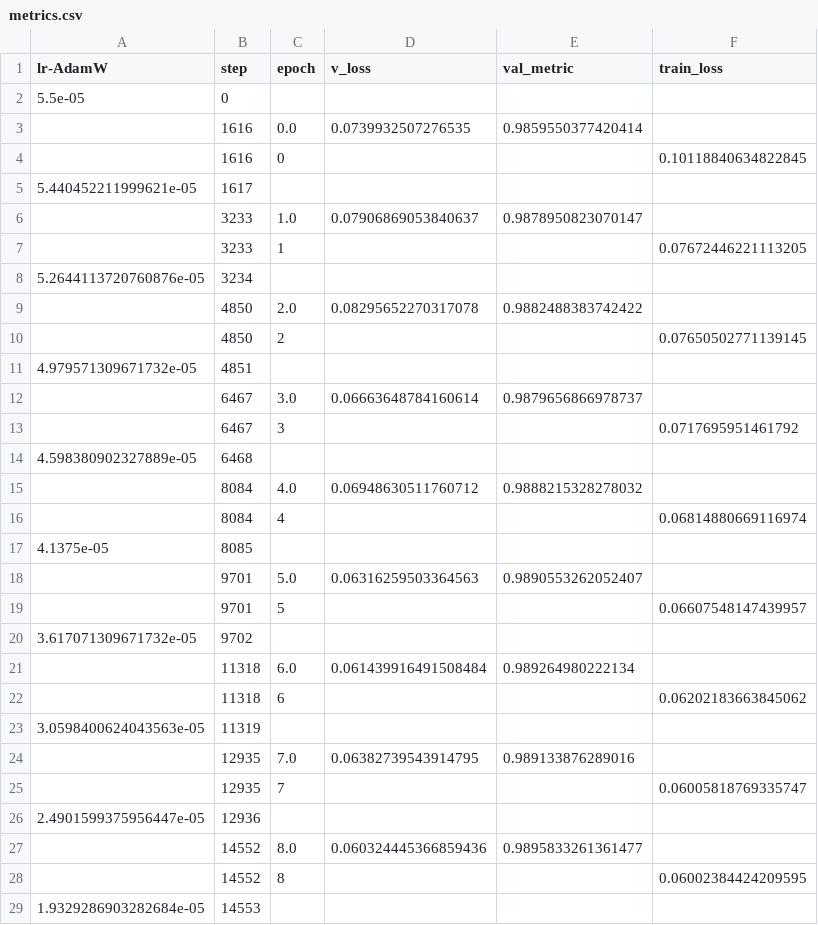
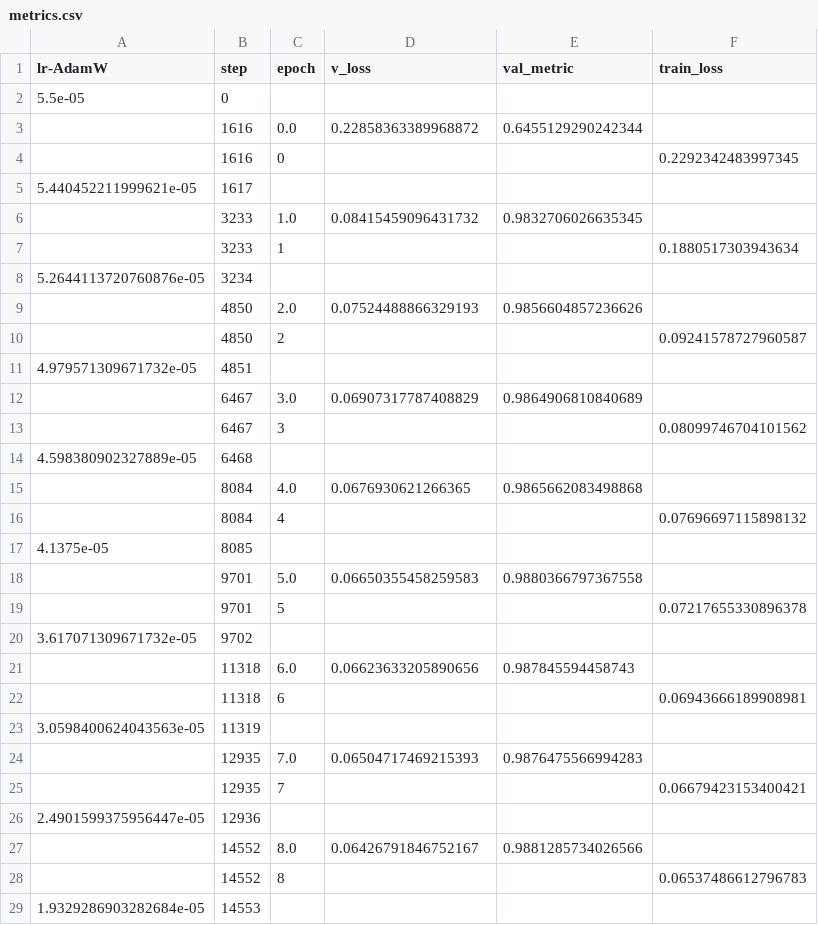
Before and after one commit to Tsai0409/rsna_2024_lumbar_spine_degenerative_classification, a CSV file: ckpt/rsna_sagittal_level_cl_spinal_v1/fold_0/version_0/metrics.csv, drawn as a sheet; only a part is shown; the diff covers the shown part only.

```diff
--- a/ckpt/rsna_sagittal_level_cl_spinal_v1/fold_0/version_0/metrics.csv
+++ b/ckpt/rsna_sagittal_level_cl_spinal_v1/fold_0/version_0/metrics.csv
@@ -2,28 +2,28 @@ lr-AdamW,step,epoch,v_loss,val_metric,train_loss
 5.5e-05,0,,,,
-,1616,0.0,0.0739932507276535,0.9859550377420414,
-,1616,0,,,0.10118840634822845
+,1616,0.0,0.22858363389968872,0.6455129290242344,
+,1616,0,,,0.2292342483997345
 5.440452211999621e-05,1617,,,,
-,3233,1.0,0.07906869053840637,0.9878950823070147,
-,3233,1,,,0.07672446221113205
+,3233,1.0,0.08415459096431732,0.9832706026635345,
+,3233,1,,,0.1880517303943634
 5.2644113720760876e-05,3234,,,,
-,4850,2.0,0.08295652270317078,0.9882488383742422,
-,4850,2,,,0.07650502771139145
+,4850,2.0,0.07524488866329193,0.9856604857236626,
+,4850,2,,,0.09241578727960587
 4.979571309671732e-05,4851,,,,
-,6467,3.0,0.06663648784160614,0.9879656866978737,
-,6467,3,,,0.0717695951461792
+,6467,3.0,0.06907317787408829,0.9864906810840689,
+,6467,3,,,0.08099746704101562
 4.598380902327889e-05,6468,,,,
-,8084,4.0,0.06948630511760712,0.9888215328278032,
-,8084,4,,,0.06814880669116974
+,8084,4.0,0.0676930621266365,0.9865662083498868,
+,8084,4,,,0.07696697115898132
 4.1375e-05,8085,,,,
-,9701,5.0,0.06316259503364563,0.9890553262052407,
-,9701,5,,,0.06607548147439957
+,9701,5.0,0.06650355458259583,0.9880366797367558,
+,9701,5,,,0.07217655330896378
 3.617071309671732e-05,9702,,,,
-,11318,6.0,0.061439916491508484,0.989264980222134,
-,11318,6,,,0.06202183663845062
+,11318,6.0,0.06623633205890656,0.987845594458743,
+,11318,6,,,0.06943666189908981
 3.0598400624043563e-05,11319,,,,
-,12935,7.0,0.06382739543914795,0.989133876289016,
-,12935,7,,,0.06005818769335747
+,12935,7.0,0.06504717469215393,0.9876475566994283,
+,12935,7,,,0.06679423153400421
 2.4901599375956447e-05,12936,,,,
-,14552,8.0,0.060324445366859436,0.9895833261361477,
-,14552,8,,,0.06002384424209595
+,14552,8.0,0.06426791846752167,0.9881285734026566,
+,14552,8,,,0.06537486612796783
 1.9329286903282684e-05,14553,,,,
```
Also changed, not shown: 18 edited cells elsewhere in this file, ckpt/rsna_sagittal_level_cl_nfn_v1/fold_1/version_0/metrics.csv, ckpt/rsna_sagittal_level_cl_spinal_v1/fold_1/version_0/metrics.csv, 8 other files.
